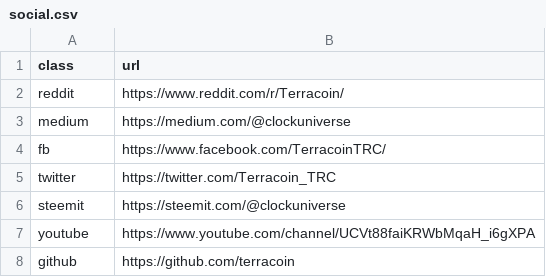
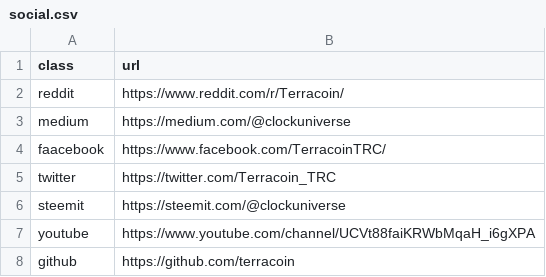
Before and after one commit to terracoin/website, a CSV file: _data/social.csv, drawn as a sheet.

```diff
--- a/_data/social.csv
+++ b/_data/social.csv
@@ -3,3 +3,3 @@ reddit,https://www.reddit.com/r/Terracoin/
 medium,https://medium.com/@clockuniverse
-fb,https://www.facebook.com/TerracoinTRC/
+faacebook,https://www.facebook.com/TerracoinTRC/
 twitter,https://twitter.com/Terracoin_TRC
```
Also changed, not shown: 2 other files.
